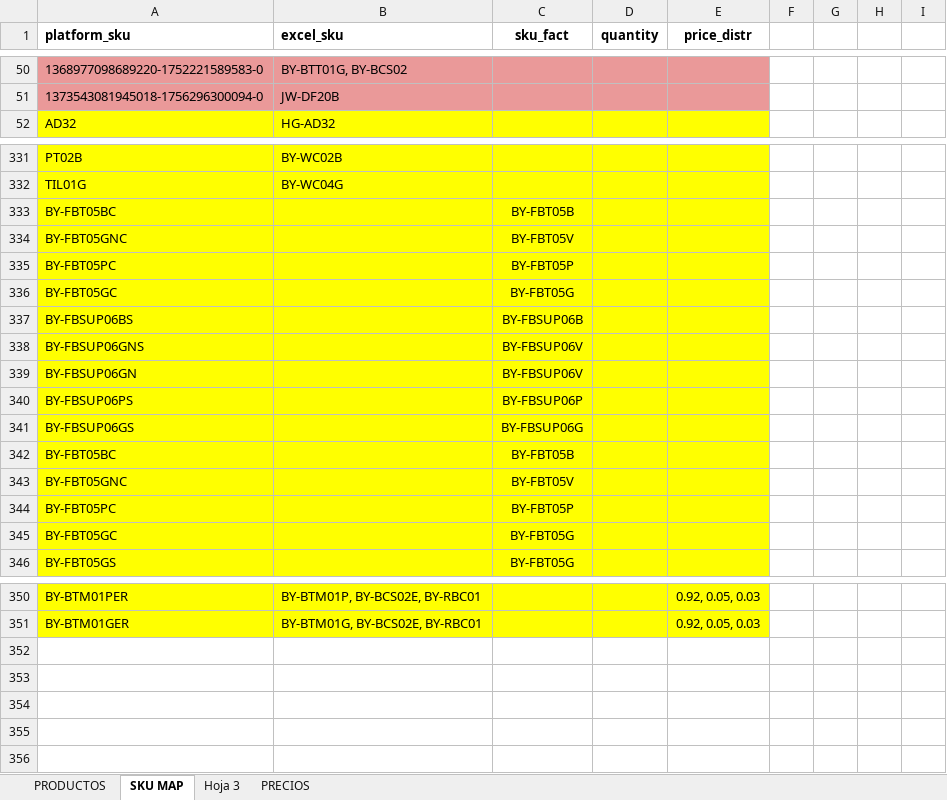
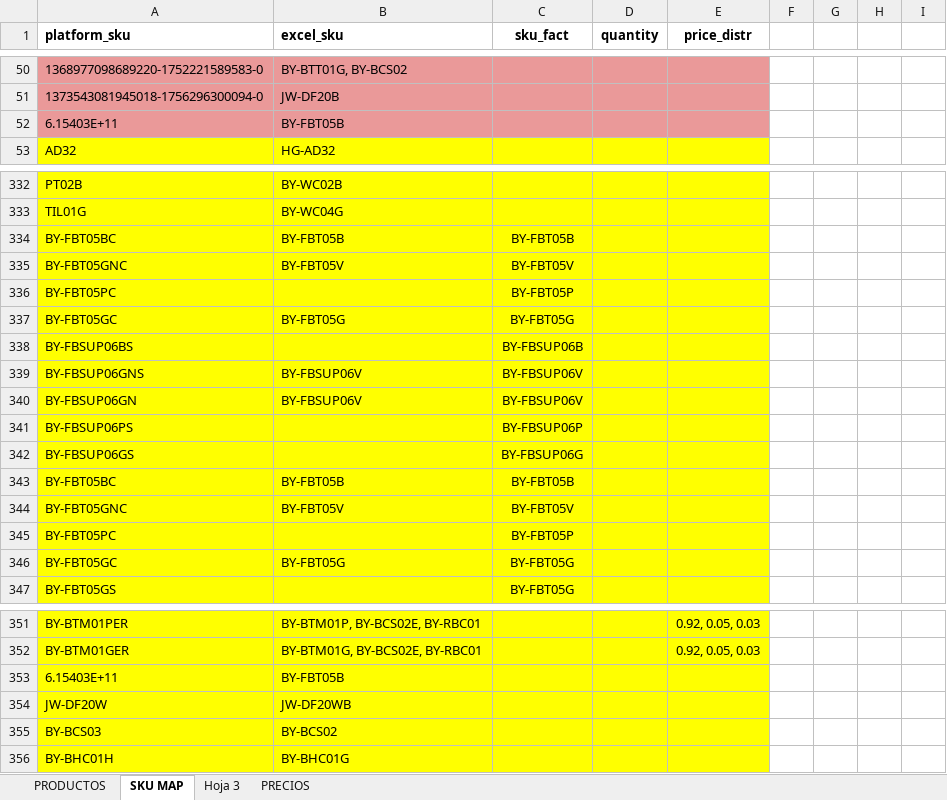
Before and after one commit to jxarco/jowy_originals, an Excel workbook: data/products.xlsx, sheet SKU MAP, drawn as a sheet; only a part is shown, gaps mark what is left out; values as stored, in another font and other column widths than the file's, no borders; charts and pictures and conditional formats and table styles not drawn; addresses are those after the commit; the diff covers the shown part only; the diff names each change by its address in the sheet, - before the commit and + after, or states it on an @@ line.

Commit message:
Update products

```diff
--- a/data/products.xlsx (sheet SKU MAP)
+++ b/data/products.xlsx (sheet SKU MAP)
+row 52: 6.15403E+11 | BY-FBT05B
-B334 (excel_sku): (empty)
+B334 (excel_sku): BY-FBT05B
-B335 (excel_sku): (empty)
+B335 (excel_sku): BY-FBT05V
-B337 (excel_sku): (empty)
+B337 (excel_sku): BY-FBT05G
-B339:B340 (excel_sku): (empty)
+B339:B340 (excel_sku): BY-FBSUP06V
-B343 (excel_sku): (empty)
+B343 (excel_sku): BY-FBT05B
-B344 (excel_sku): (empty)
+B344 (excel_sku): BY-FBT05V
-B346 (excel_sku): (empty)
+B346 (excel_sku): BY-FBT05G
+row 353: 6.15403E+11 | BY-FBT05B
+row 354: JW-DF20W | JW-DF20WB
+row 355: BY-BCS03 | BY-BCS02
+row 356: BY-BHC01H | BY-BHC01G
```
Also changed, not shown: 1 edited cell elsewhere in this sheet.
